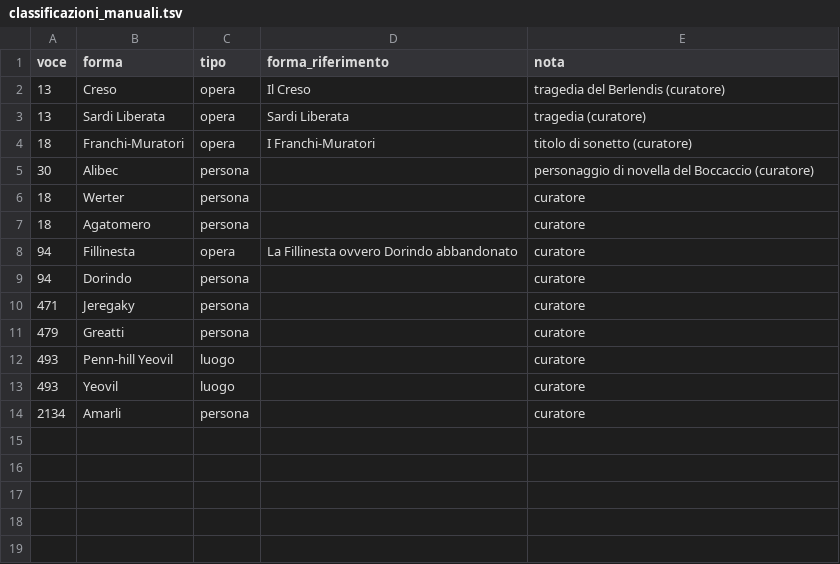
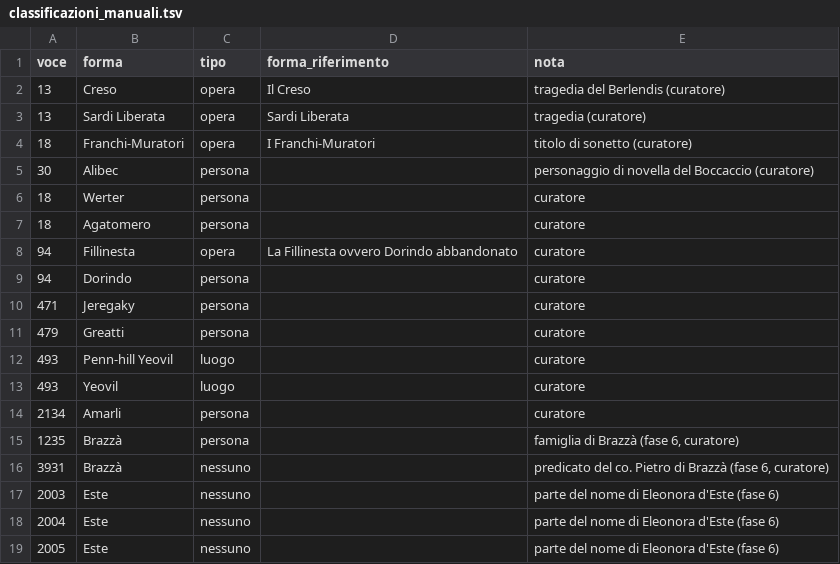
Before and after one commit to flowergreg/Inventario-Fondo-Principale, a TSV file: dati/liste/classificazioni_manuali.tsv, drawn as a sheet; the diff names each change by its address in the sheet, - before the commit and + after, or states it on an @@ line.

```diff
--- a/dati/liste/classificazioni_manuali.tsv
+++ b/dati/liste/classificazioni_manuali.tsv
+row 15: 1235 | Brazzà | persona |  | famiglia di Brazzà (fase 6, curatore)
+row 16: 3931 | Brazzà | nessuno |  | predicato del co. Pietro di Brazzà (fase 6, curatore)
+row 17: 2003 | Este | nessuno |  | parte del nome di Eleonora d'Este (fase 6)
+row 18: 2004 | Este | nessuno |  | parte del nome di Eleonora d'Este (fase 6)
+row 19: 2005 | Este | nessuno |  | parte del nome di Eleonora d'Este (fase 6)
```
Also changed, not shown: dati/liste/normalizzazioni_curatore.tsv, dati/liste/persone_collegamenti.tsv, 12 other files.
